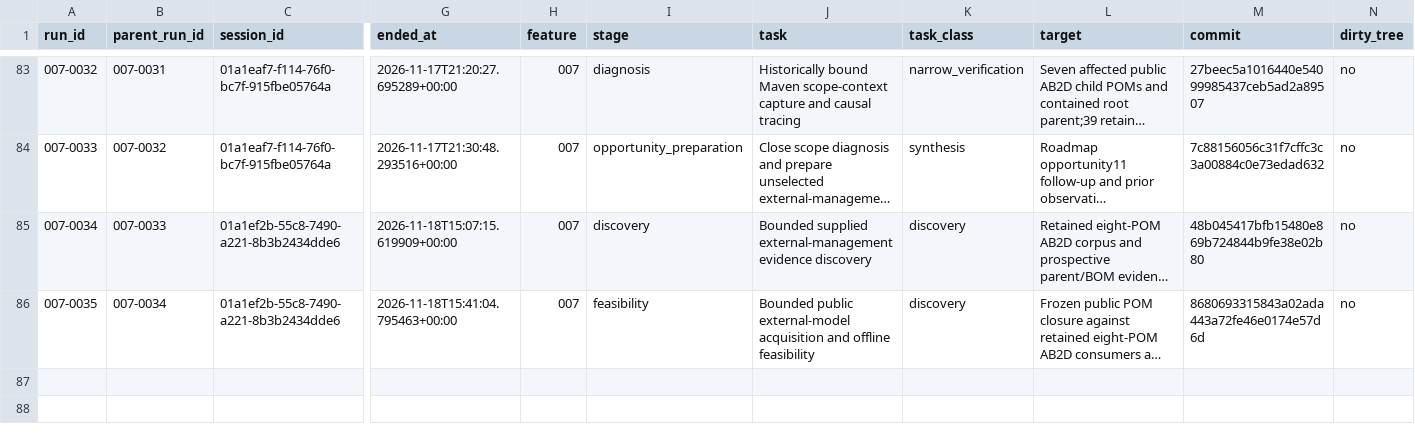
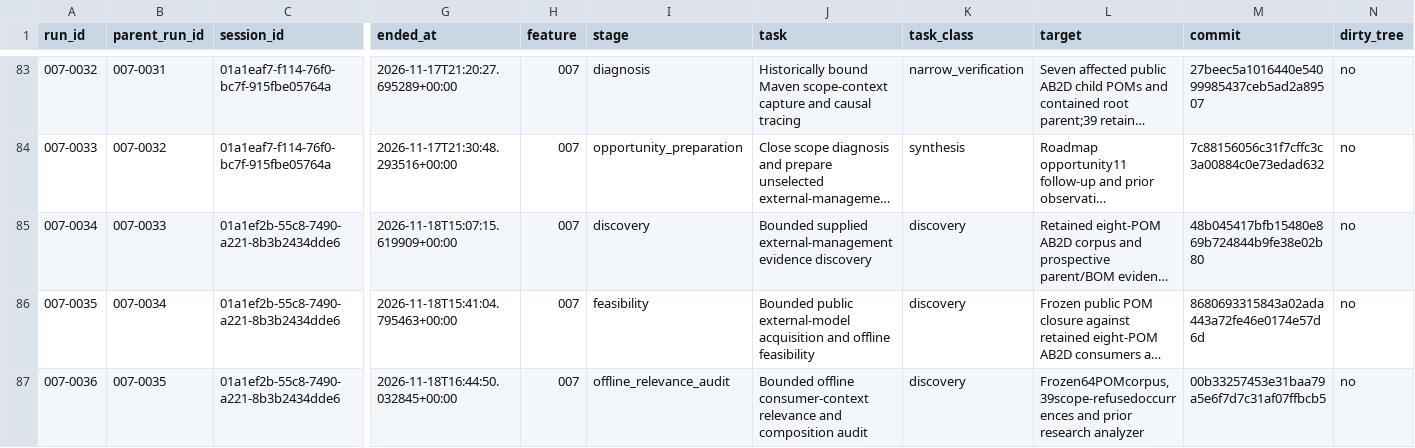
Before and after one commit to DSACMS/libyears, a CSV file: observations/agent-runs.csv, drawn as a sheet; only a part is shown, gaps mark what is left out; long unchanged cells end in …; rows hold the shown columns only; the diff names each change by its address in the sheet, - before the commit and + after, or states it on an @@ line.

Commit message:
docs(maven): establish bounded composition semantics

```diff
--- a/observations/agent-runs.csv
+++ b/observations/agent-runs.csv
+row 87: 007-0036 | 007-0035 | 01a1ef2b-55c8-7490-a221-8b3b2434dde6 | 2026-11-18T16:44:50.032845+00:00 | 007 | offline_relevance_audit | Bounded offline consumer-context relevance and composition audit | discovery | Frozen64POMcorpus,39scope-refusedoccurrences and prior research analyzer | 00b33257453e31baa79a5e6f7d7c31af07ffbcb5 | no
```
Also changed, not shown: 4 other files.
